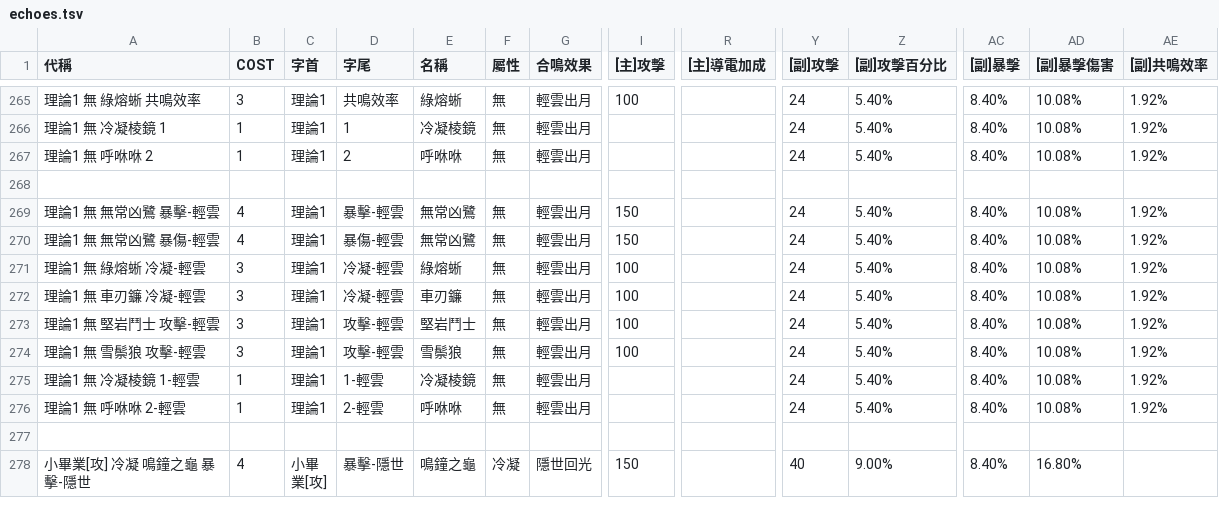
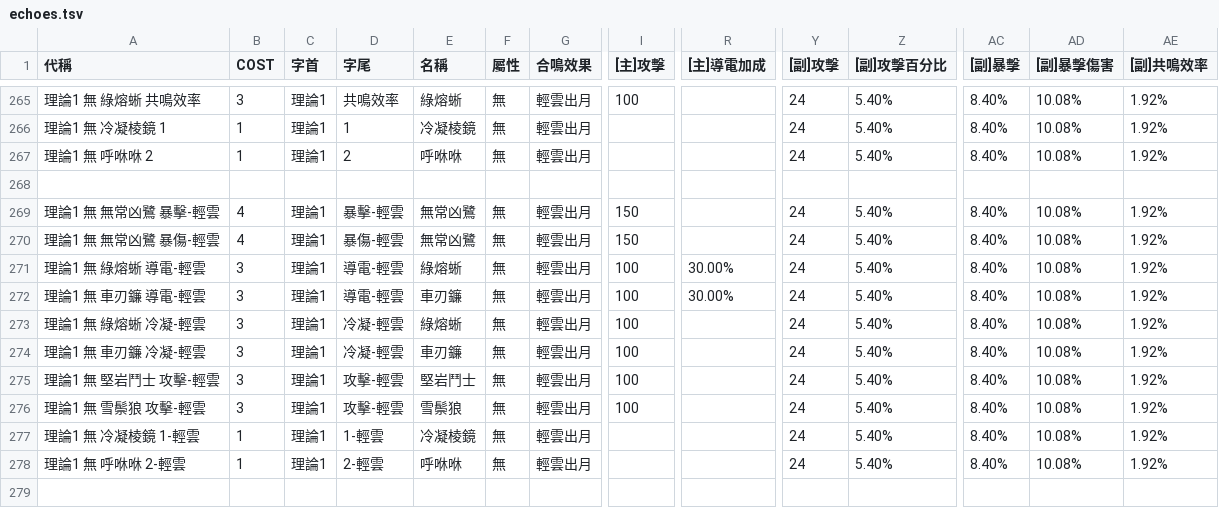
Before and after one commit to ZetsuBouKyo/WutheringWavesCache, a TSV file: v1/zh_tw/custom/echo/echoes.tsv, drawn as a sheet; only a part is shown, gaps mark what is left out; the shorter side is filled out with more unchanged rows; rows hold the shown columns only; the diff names each change by its address in the sheet, - before the commit and + after, or states it on an @@ line.

```diff
--- a/v1/zh_tw/custom/echo/echoes.tsv
+++ b/v1/zh_tw/custom/echo/echoes.tsv
+row 271: 理論1 無 綠熔蜥 導電-輕雲 | 3 | 理論1 | 導電-輕雲 | 綠熔蜥 | 無 | 輕雲出月 | 100 | 30.00% | 24 | 5.40% | 8.40% | 10.08% | 1.92%
+row 272: 理論1 無 車刃鐮 導電-輕雲 | 3 | 理論1 | 導電-輕雲 | 車刃鐮 | 無 | 輕雲出月 | 100 | 30.00% | 24 | 5.40% | 8.40% | 10.08% | 1.92%
```
Also changed, not shown: v1/zh_tw/custom/resonator/resonators.tsv, 1 other file.
